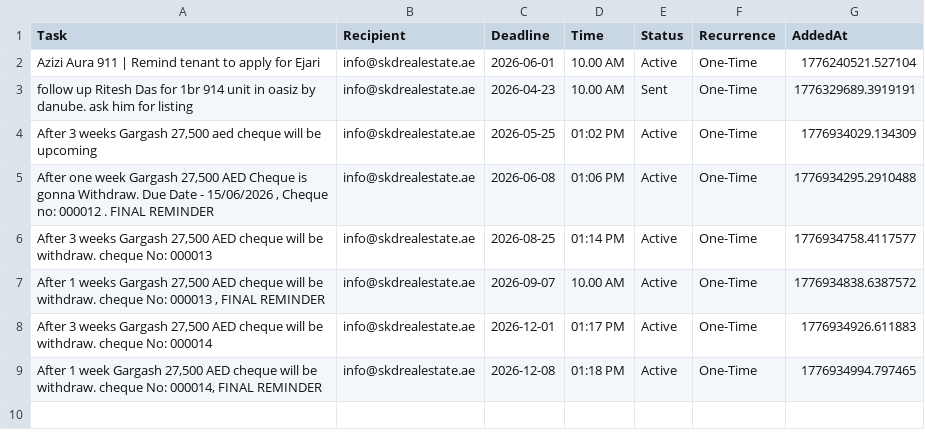
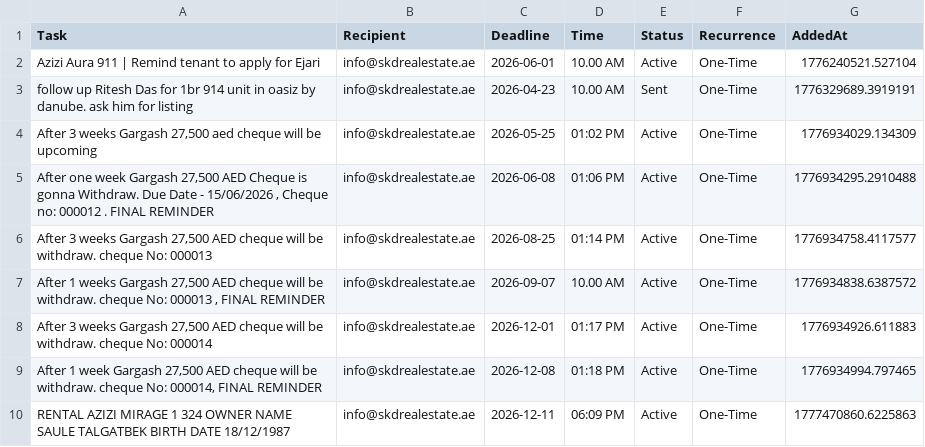
Before and after one commit to skdrealestate10-hash/my-real-estate-reminders, a CSV file: list.csv, drawn as a sheet; the diff names each change by its address in the sheet, - before the commit and + after, or states it on an @@ line.

Commit message:
SKD System: Update Memory

```diff
--- a/list.csv
+++ b/list.csv
+row 10: RENTAL AZIZI MIRAGE 1 324 OWNER NAME SAULE TALGATBEK BIRTH DATE 18/12/1987 | info@skdrealestate.ae | 2026-12-11 | 06:09 PM | Active | One-Time | 1777470860.6225863
```
